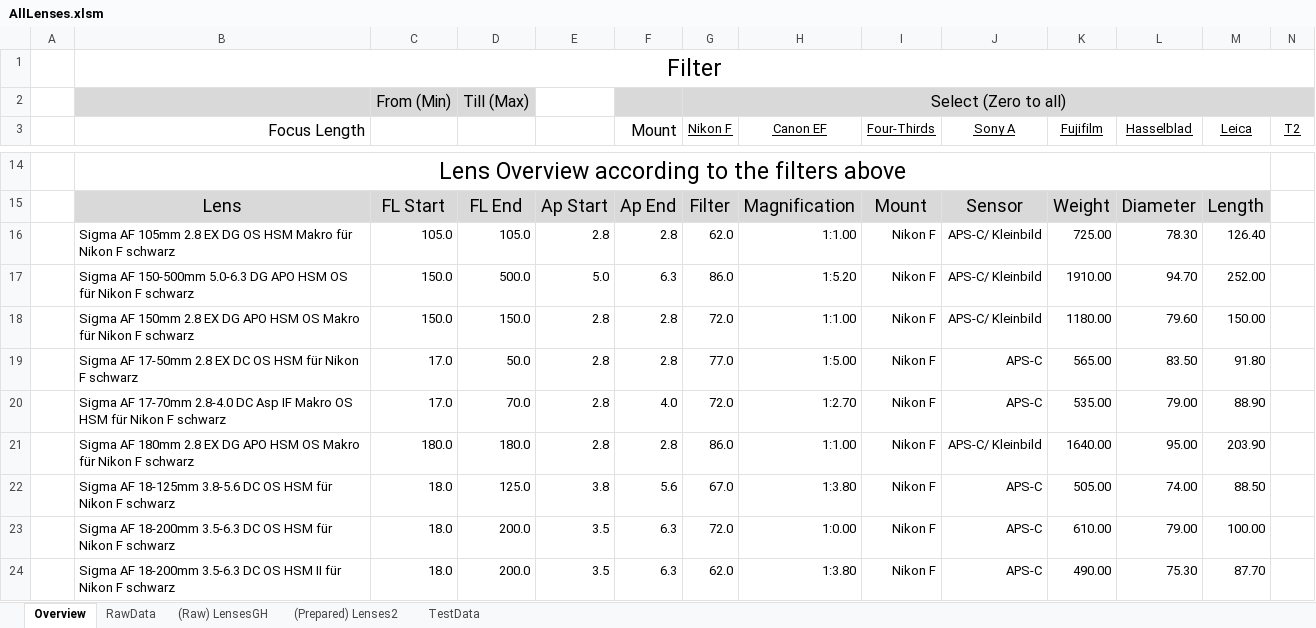
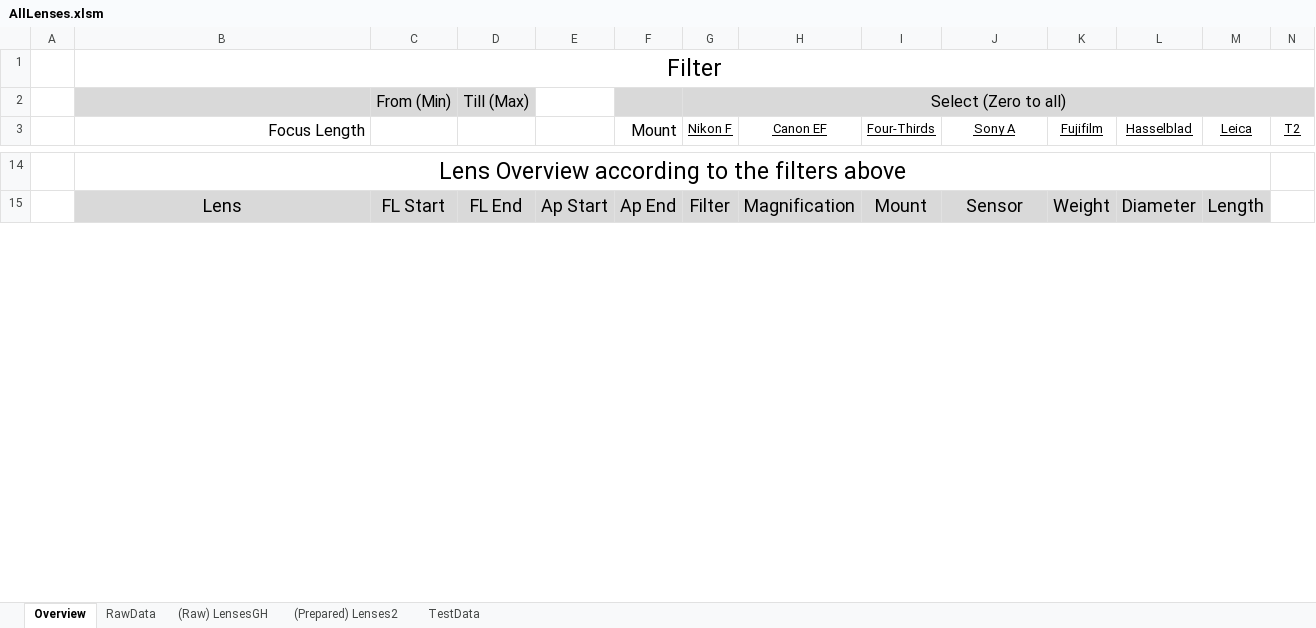
Before and after one commit to HansZimmer5000/LensComparison, an Excel workbook: AllLenses.xlsm, sheet Overview, drawn as a sheet; only a part is shown, gaps mark what is left out; values as stored, in another font and other column widths than the file's, no borders; charts and pictures not drawn; removed rows and columns are numbered as before the commit, all else as after; rows hold the shown columns only; the diff covers the shown part only; the diff names each change by its address in the sheet, - before the commit and + after, or states it on an @@ line.

```diff
--- a/AllLenses.xlsm (sheet Overview)
+++ b/AllLenses.xlsm (sheet Overview)
-row 16:  | Sigma AF 105mm 2.8 EX DG OS HSM Makro für Nikon F schwarz | 105.0 | 105.0 | 2.8 | 2.8 | 62.0 | 1:1.00 | Nikon F | APS-C/ Kleinbild | 725.00 | 78.30 | 126.40
-row 17:  | Sigma AF 150-500mm 5.0-6.3 DG APO HSM OS für Nikon F schwarz | 150.0 | 500.0 | 5.0 | 6.3 | 86.0 | 1:5.20 | Nikon F | APS-C/ Kleinbild | 1910.00 | 94.70 | 252.00
-row 18:  | Sigma AF 150mm 2.8 EX DG APO HSM OS Makro für Nikon F schwarz | 150.0 | 150.0 | 2.8 | 2.8 | 72.0 | 1:1.00 | Nikon F | APS-C/ Kleinbild | 1180.00 | 79.60 | 150.00
-row 19:  | Sigma AF 17-50mm 2.8 EX DC OS HSM für Nikon F schwarz | 17.0 | 50.0 | 2.8 | 2.8 | 77.0 | 1:5.00 | Nikon F | APS-C | 565.00 | 83.50 | 91.80
-row 20:  | Sigma AF 17-70mm 2.8-4.0 DC Asp IF Makro OS HSM für Nikon F schwarz | 17.0 | 70.0 | 2.8 | 4.0 | 72.0 | 1:2.70 | Nikon F | APS-C | 535.00 | 79.00 | 88.90
-row 21:  | Sigma AF 180mm 2.8 EX DG APO HSM OS Makro für Nikon F schwarz | 180.0 | 180.0 | 2.8 | 2.8 | 86.0 | 1:1.00 | Nikon F | APS-C/ Kleinbild | 1640.00 | 95.00 | 203.90
-row 22:  | Sigma AF 18-125mm 3.8-5.6 DC OS HSM für Nikon F schwarz | 18.0 | 125.0 | 3.8 | 5.6 | 67.0 | 1:3.80 | Nikon F | APS-C | 505.00 | 74.00 | 88.50
-row 23:  | Sigma AF 18-200mm 3.5-6.3 DC OS HSM für Nikon F schwarz | 18.0 | 200.0 | 3.5 | 6.3 | 72.0 | 1:0.00 | Nikon F | APS-C | 610.00 | 79.00 | 100.00
-row 24:  | Sigma AF 18-200mm 3.5-6.3 DC OS HSM II für Nikon F schwarz | 18.0 | 200.0 | 3.5 | 6.3 | 62.0 | 1:3.80 | Nikon F | APS-C | 490.00 | 75.30 | 87.70
```
Also changed, not shown: 3 added rows, 18 removed rows and 1 edited cell elsewhere in this sheet, 15 other files.
